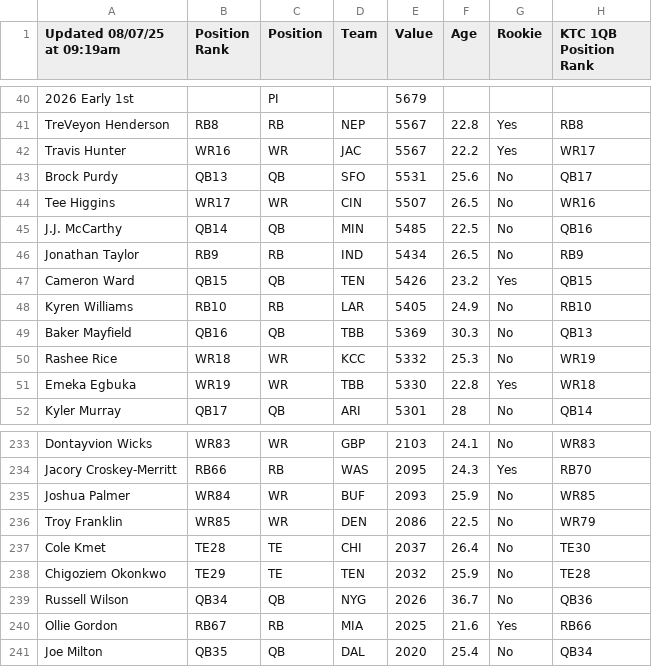
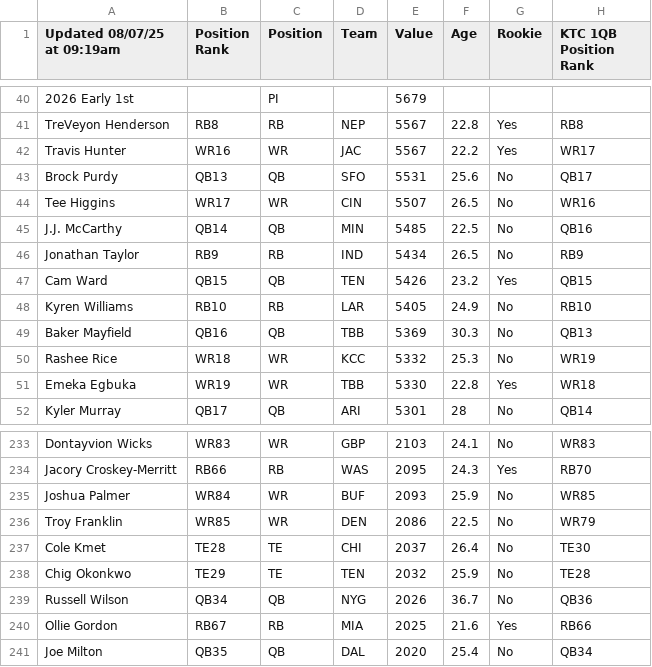
Before and after one commit to denislucey/fantasyIdeas, a CSV file: pillar_three/ktc_value.csv, drawn as a sheet; only a part is shown, gaps mark what is left out; the diff names each change by its address in the sheet, - before the commit and + after, or states it on an @@ line.

```diff
--- a/pillar_three/ktc_value.csv
+++ b/pillar_three/ktc_value.csv
-A47 (Updated 08/07/25 at 09:19am): Cameron Ward
+A47 (Updated 08/07/25 at 09:19am): Cam Ward
-A238 (Updated 08/07/25 at 09:19am): Chigoziem Okonkwo
+A238 (Updated 08/07/25 at 09:19am): Chig Okonkwo
```
Also changed, not shown: 10 other files.
